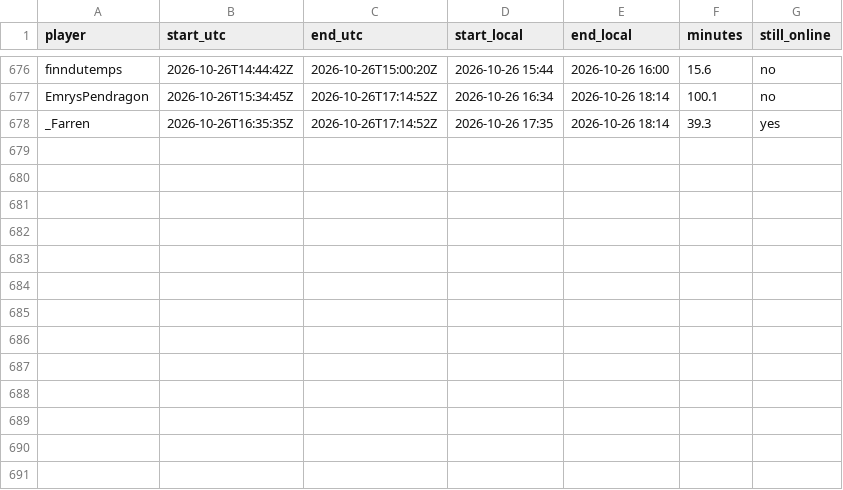
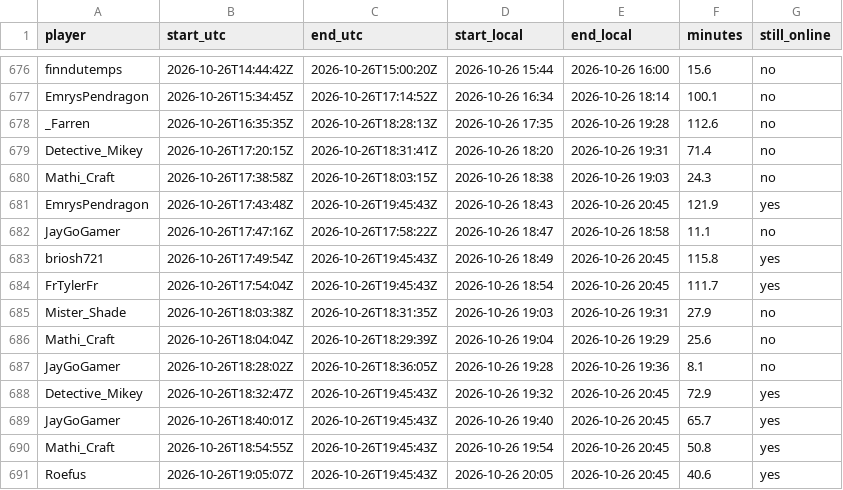
Before and after one commit to mathijsboogaert/Voxel, a CSV file: docs/data/voxel-sessions.csv, drawn as a sheet; only a part is shown, gaps mark what is left out.

```diff
--- a/docs/data/voxel-sessions.csv
+++ b/docs/data/voxel-sessions.csv
@@ -677,2 +677,15 @@ finndutemps,2026-10-26T14:44:42Z,2026-10-26T15:00:20Z,2026-10-26 15:44,2026-10-2
 EmrysPendragon,2026-10-26T15:34:45Z,2026-10-26T17:14:52Z,2026-10-26 16:34,2026-10-26 18:14,100.1,no
-_Farren,2026-10-26T16:35:35Z,2026-10-26T17:14:52Z,2026-10-26 17:35,2026-10-26 18:14,39.3,yes
+_Farren,2026-10-26T16:35:35Z,2026-10-26T18:28:13Z,2026-10-26 17:35,2026-10-26 19:28,112.6,no
+Detective_Mikey,2026-10-26T17:20:15Z,2026-10-26T18:31:41Z,2026-10-26 18:20,2026-10-26 19:31,71.4,no
+Mathi_Craft,2026-10-26T17:38:58Z,2026-10-26T18:03:15Z,2026-10-26 18:38,2026-10-26 19:03,24.3,no
+EmrysPendragon,2026-10-26T17:43:48Z,2026-10-26T19:45:43Z,2026-10-26 18:43,2026-10-26 20:45,121.9,yes
+JayGoGamer,2026-10-26T17:47:16Z,2026-10-26T17:58:22Z,2026-10-26 18:47,2026-10-26 18:58,11.1,no
+briosh721,2026-10-26T17:49:54Z,2026-10-26T19:45:43Z,2026-10-26 18:49,2026-10-26 20:45,115.8,yes
+FrTylerFr,2026-10-26T17:54:04Z,2026-10-26T19:45:43Z,2026-10-26 18:54,2026-10-26 20:45,111.7,yes
+Mister_Shade,2026-10-26T18:03:38Z,2026-10-26T18:31:35Z,2026-10-26 19:03,2026-10-26 19:31,27.9,no
+Mathi_Craft,2026-10-26T18:04:04Z,2026-10-26T18:29:39Z,2026-10-26 19:04,2026-10-26 19:29,25.6,no
+JayGoGamer,2026-10-26T18:28:02Z,2026-10-26T18:36:05Z,2026-10-26 19:28,2026-10-26 19:36,8.1,no
+Detective_Mikey,2026-10-26T18:32:47Z,2026-10-26T19:45:43Z,2026-10-26 19:32,2026-10-26 20:45,72.9,yes
+JayGoGamer,2026-10-26T18:40:01Z,2026-10-26T19:45:43Z,2026-10-26 19:40,2026-10-26 20:45,65.7,yes
+Mathi_Craft,2026-10-26T18:54:55Z,2026-10-26T19:45:43Z,2026-10-26 19:54,2026-10-26 20:45,50.8,yes
+Roefus,2026-10-26T19:05:07Z,2026-10-26T19:45:43Z,2026-10-26 20:05,2026-10-26 20:45,40.6,yes
```
Also changed, not shown: docs/data/afk-history.csv, docs/data/voxel-hourly.csv, 4 other files.
